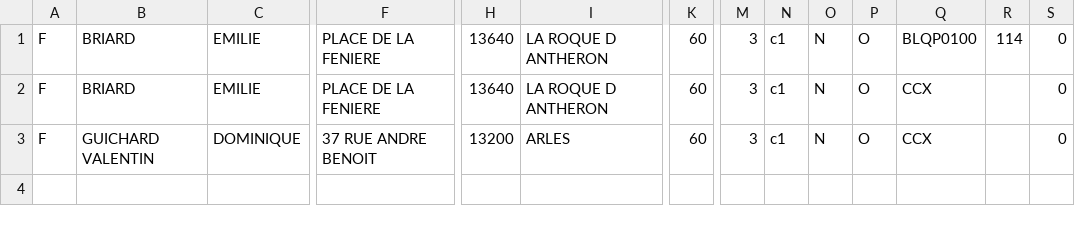
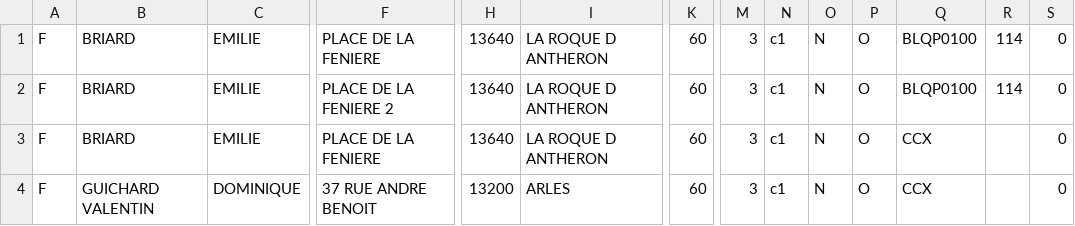
Before and after one commit to cyrilvincent/skema, a CSV file: data/ps/pediatres-small-00-00.csv, drawn as a sheet; only a part is shown, gaps mark what is left out; rows hold the shown columns only; the diff names each change by its address in the sheet, - before the commit and + after, or states it on an @@ line.

```diff
--- a/data/ps/pediatres-small-00-00.csv
+++ b/data/ps/pediatres-small-00-00.csv
+row 2: F | BRIARD | EMILIE | PLACE DE LA FENIERE 2 | 13640 | LA ROQUE D ANTHERON | 60 | 3 | c1 | N | O | BLQP0100 | 114 | 0
```
Also changed, not shown: 57 other files.
